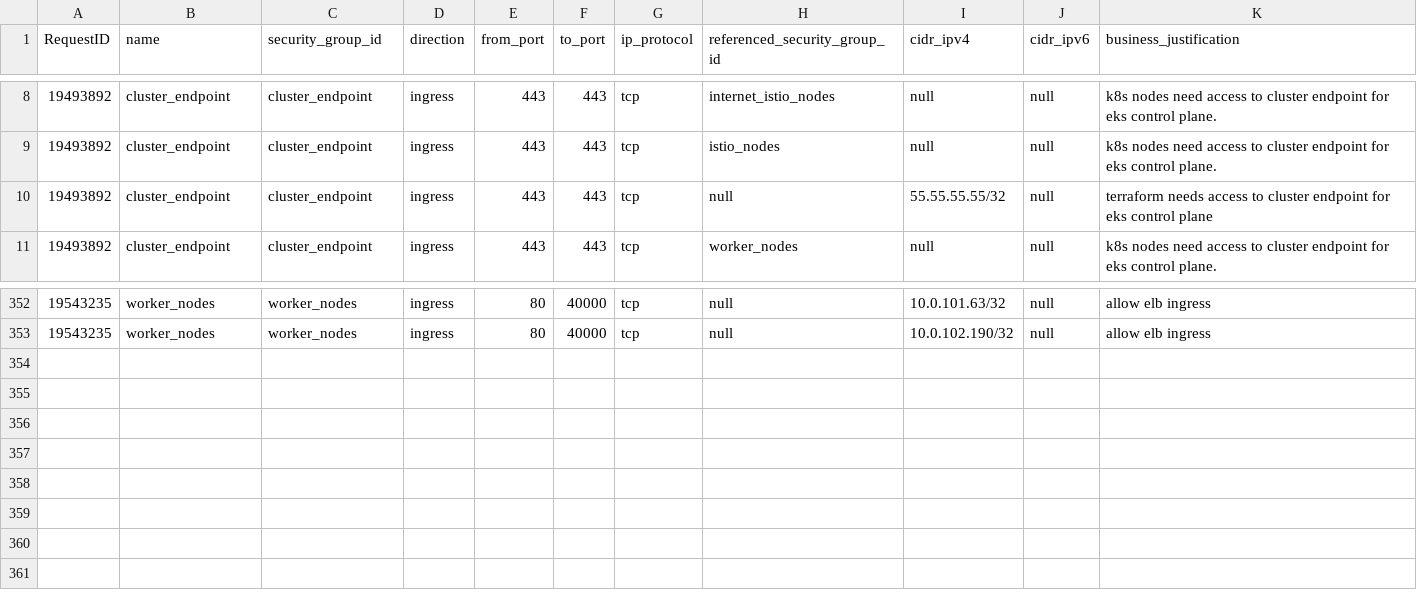
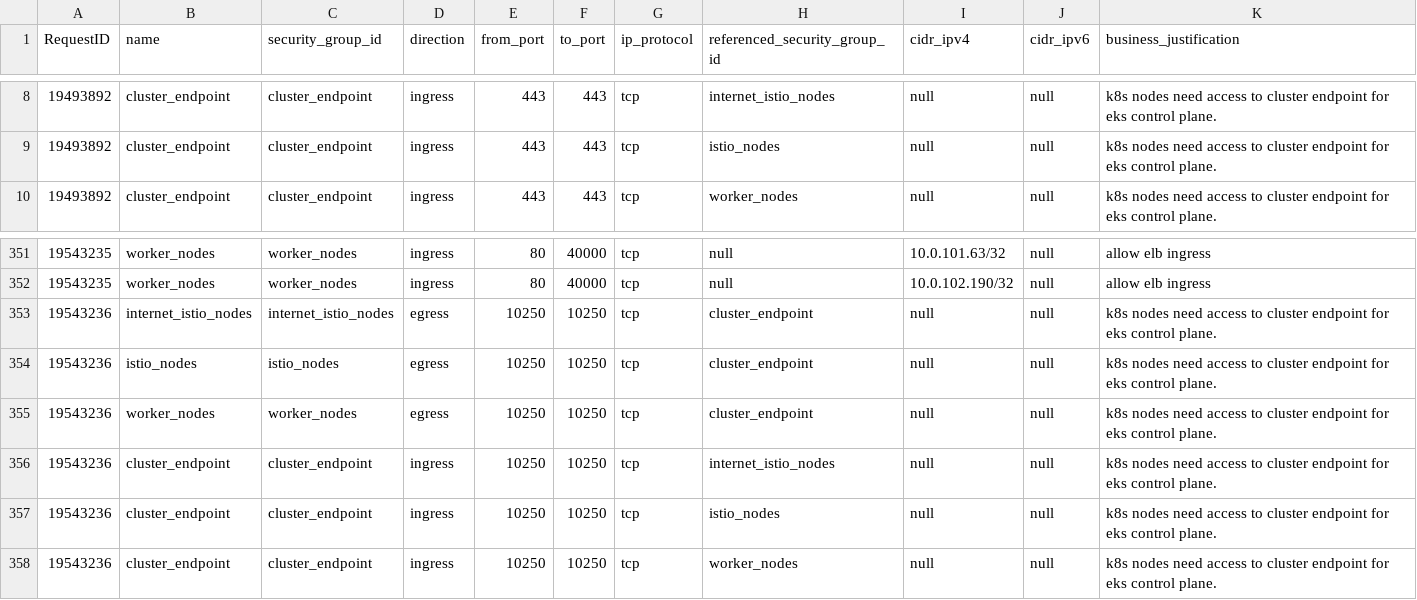
Before and after one commit to drewpypro/terraform-aws-sg-module-template, a CSV file: firewall_rules.csv, drawn as a sheet; only a part is shown, gaps mark what is left out.

Commit message:
Request:19543236 need 10250 to eks cluster api

```diff
--- a/firewall_rules.csv
+++ b/firewall_rules.csv
@@ -9,3 +9,2 @@ RequestID,name,security_group_id,direction,from_port,to_port,ip_protocol,referen
 19493892,cluster_endpoint,cluster_endpoint,ingress,443,443,tcp,istio_nodes,null,null,k8s nodes need access to cluster endpoint for eks control plane.
-19493892,cluster_endpoint,cluster_endpoint,ingress,443,443,tcp,null,55.55.55.55/32,null,terraform needs access to cluster endpoint for eks control plane
 19493892,cluster_endpoint,cluster_endpoint,ingress,443,443,tcp,worker_nodes,null,null,k8s nodes need access to cluster endpoint for eks control plane.
@@ -353 +352,7 @@ RequestID,name,security_group_id,direction,from_port,to_port,ip_protocol,referen
 19543235,worker_nodes,worker_nodes,ingress,80,40000,tcp,null,10.0.102.190/32,null,allow elb ingress
+19543236,internet_istio_nodes,internet_istio_nodes,egress,10250,10250,tcp,cluster_endpoint,null,null,k8s nodes need access to cluster endpoint for eks control plane.
+19543236,istio_nodes,istio_nodes,egress,10250,10250,tcp,cluster_endpoint,null,null,k8s nodes need access to cluster endpoint for eks control plane.
+19543236,worker_nodes,worker_nodes,egress,10250,10250,tcp,cluster_endpoint,null,null,k8s nodes need access to cluster endpoint for eks control plane.
+19543236,cluster_endpoint,cluster_endpoint,ingress,10250,10250,tcp,internet_istio_nodes,null,null,k8s nodes need access to cluster endpoint for eks control plane.
+19543236,cluster_endpoint,cluster_endpoint,ingress,10250,10250,tcp,istio_nodes,null,null,k8s nodes need access to cluster endpoint for eks control plane.
+19543236,cluster_endpoint,cluster_endpoint,ingress,10250,10250,tcp,worker_nodes,null,null,k8s nodes need access to cluster endpoint for eks control plane.
```
Also changed, not shown: 5 other files.
